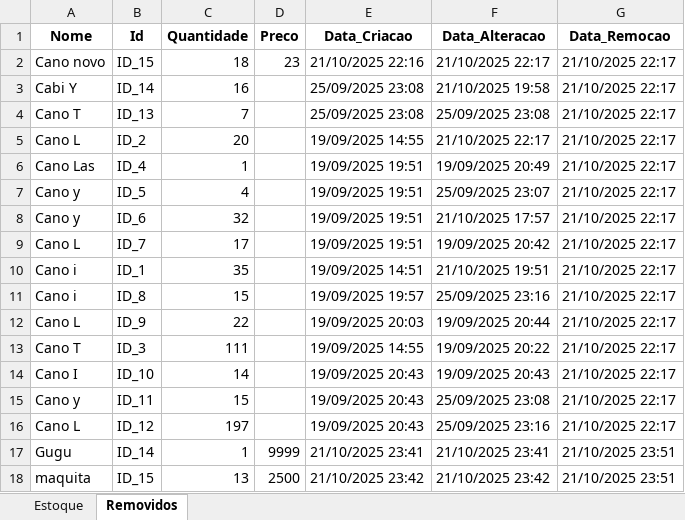
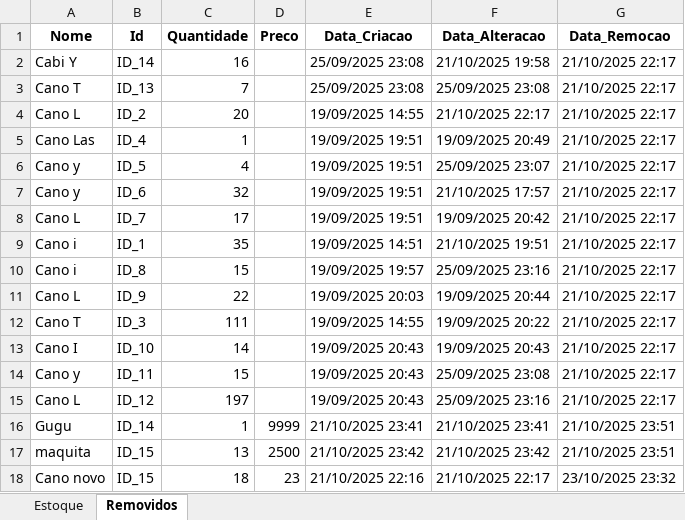
Before and after one commit to gustavom0ri/Gerenciamento-de-estoque-Sat-lite, an Excel workbook: estoque.xlsx, sheet Removidos, drawn as a sheet; values as stored, in another font and other column widths than the file's, no borders; removed rows and columns are numbered as before the commit, all else as after; the diff names each change by its address in the sheet, - before the commit and + after, or states it on an @@ line.

```diff
--- a/estoque.xlsx (sheet Removidos)
+++ b/estoque.xlsx (sheet Removidos)
-row 2: Cano novo | ID_15 | 18 | 23 | 21/10/2025 22:16 | 21/10/2025 22:17 | 21/10/2025 22:17
+row 18: Cano novo | ID_15 | 18 | 23 | 21/10/2025 22:16 | 21/10/2025 22:17 | 23/10/2025 23:32
```
Also changed, not shown: sheet Estoque, 2 other files.
